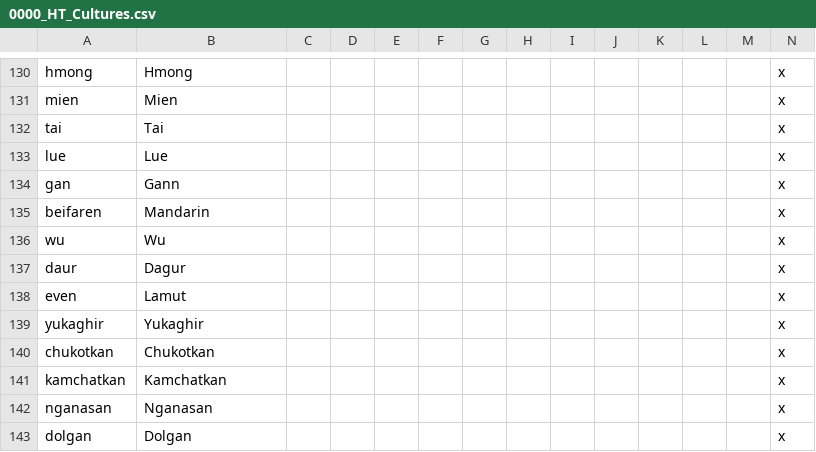
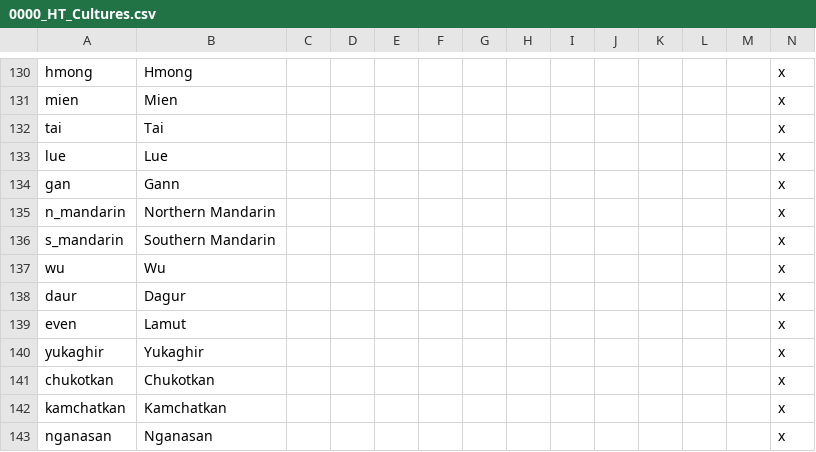
Before and after one commit to FeelsAtlasMan/Harald-s-Triumph, a CSV file: HT Alpha/localisation/0000_HT_Cultures.csv, drawn as a sheet; only a part is shown, gaps mark what is left out; the shorter side is filled out with more unchanged rows; removed rows and columns are numbered as before the commit, all else as after; rows hold the shown columns only; the diff names each change by its address in the sheet, - before the commit and + after, or states it on an @@ line.

Commit message:
Northern and Southern Mandarin

```diff
--- a/HT Alpha/localisation/0000_HT_Cultures.csv
+++ b/HT Alpha/localisation/0000_HT_Cultures.csv
-row 135: beifaren | Mandarin |  |  |  |  |  |  |  |  |  |  |  | x
+row 135: n_mandarin | Northern Mandarin |  |  |  |  |  |  |  |  |  |  |  | x
+row 136: s_mandarin | Southern Mandarin |  |  |  |  |  |  |  |  |  |  |  | x
```
Also changed, not shown: 52 other files.
